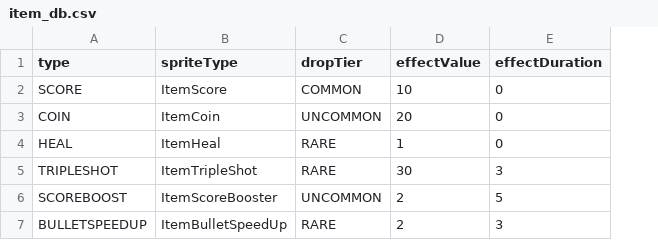
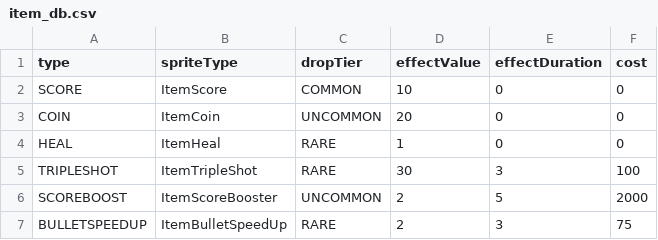
Before and after one commit to onlymi/Invaders-SDP-24788, a CSV file: res/item_db.csv, drawn as a sheet; the diff names each change by its address in the sheet, - before the commit and + after, or states it on an @@ line.

```diff
--- a/res/item_db.csv
+++ b/res/item_db.csv
+column F (cost), rows 2-7: 0 | 0 | 0 | 100 | 2000 | 75
```
Also changed, not shown: 7 other files.
